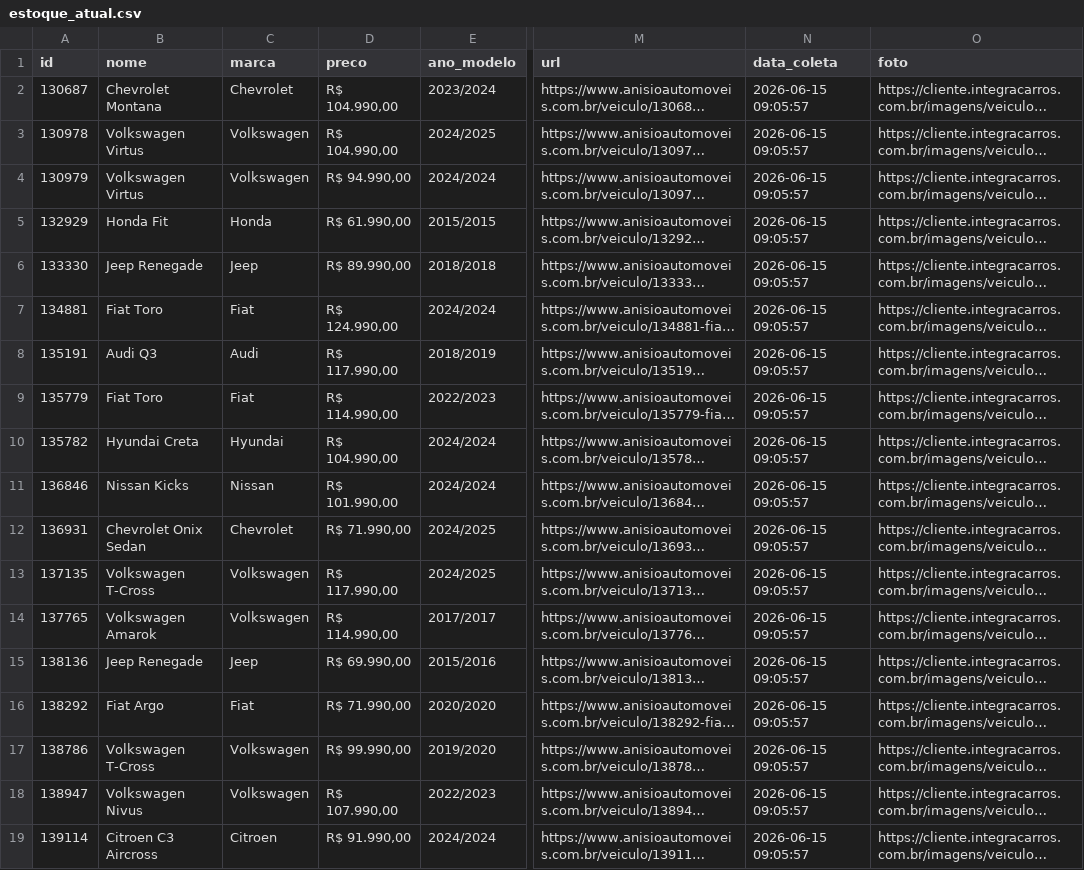
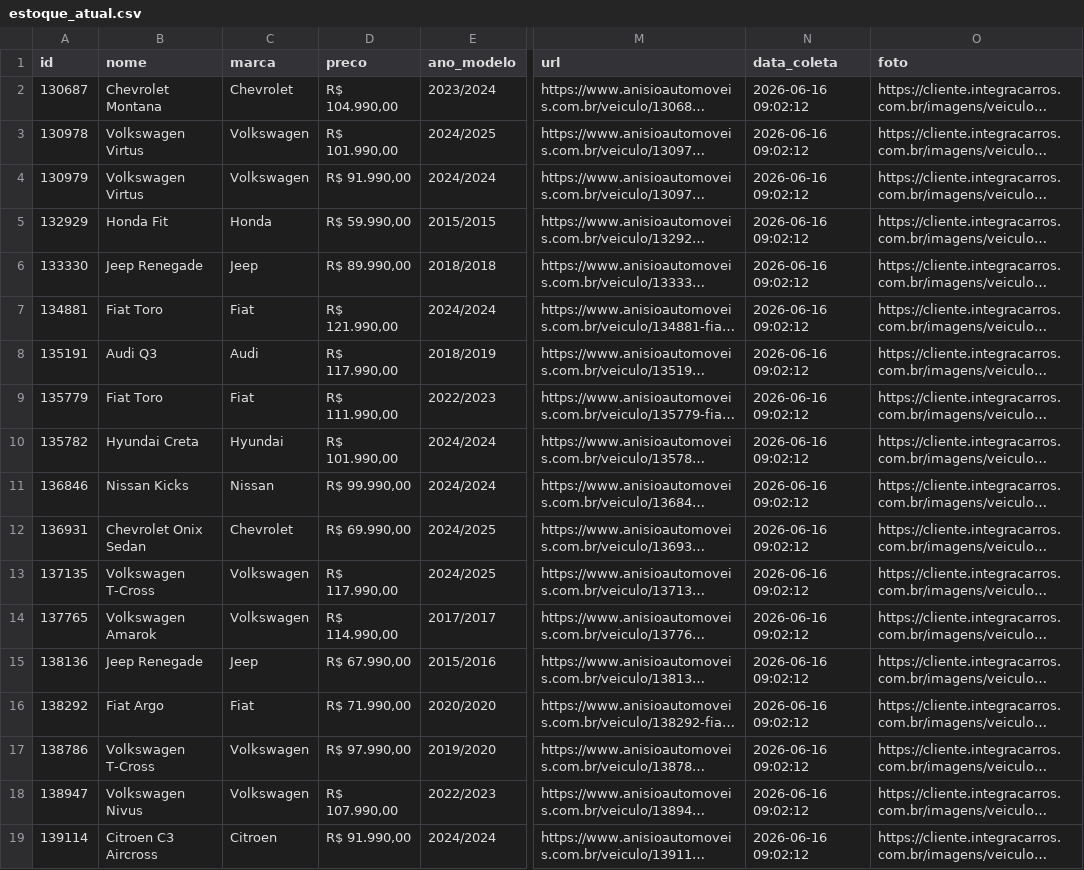
Before and after one commit to LucasPadula-Twelve/anisio-estoque, a CSV file: estoque_atual.csv, drawn as a sheet; only a part is shown, gaps mark what is left out; long unchanged cells end in …; the diff names each change by its address in the sheet, - before the commit and + after, or states it on an @@ line.

Commit message:
Atualização estoque 16/06/2026 09:02 - Feed Integra Carros

```diff
--- a/estoque_atual.csv
+++ b/estoque_atual.csv
-N2:N19 (data_coleta): 2026-06-15 09:05:57
+N2:N19 (data_coleta): 2026-06-16 09:02:12
-D3 (preco): R$ 104.990,00
+D3 (preco): R$ 101.990,00
-D4 (preco): R$ 94.990,00
+D4 (preco): R$ 91.990,00
-D5 (preco): R$ 61.990,00
+D5 (preco): R$ 59.990,00
-D7 (preco): R$ 124.990,00
+D7 (preco): R$ 121.990,00
-D9 (preco): R$ 114.990,00
+D9 (preco): R$ 111.990,00
-D10 (preco): R$ 104.990,00
+D10 (preco): R$ 101.990,00
-D11 (preco): R$ 101.990,00
+D11 (preco): R$ 99.990,00
-D12 (preco): R$ 71.990,00
+D12 (preco): R$ 69.990,00
-D15 (preco): R$ 69.990,00
+D15 (preco): R$ 67.990,00
-D17 (preco): R$ 99.990,00
+D17 (preco): R$ 97.990,00
```
Also changed, not shown: 4 other files.
